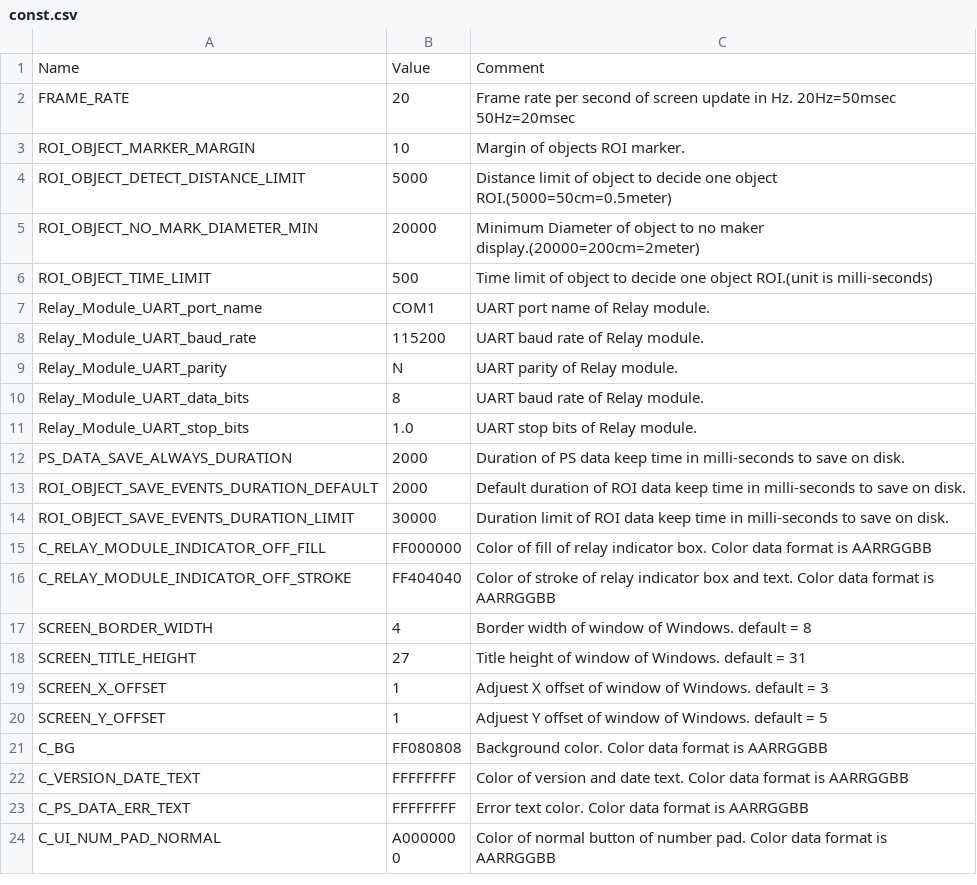
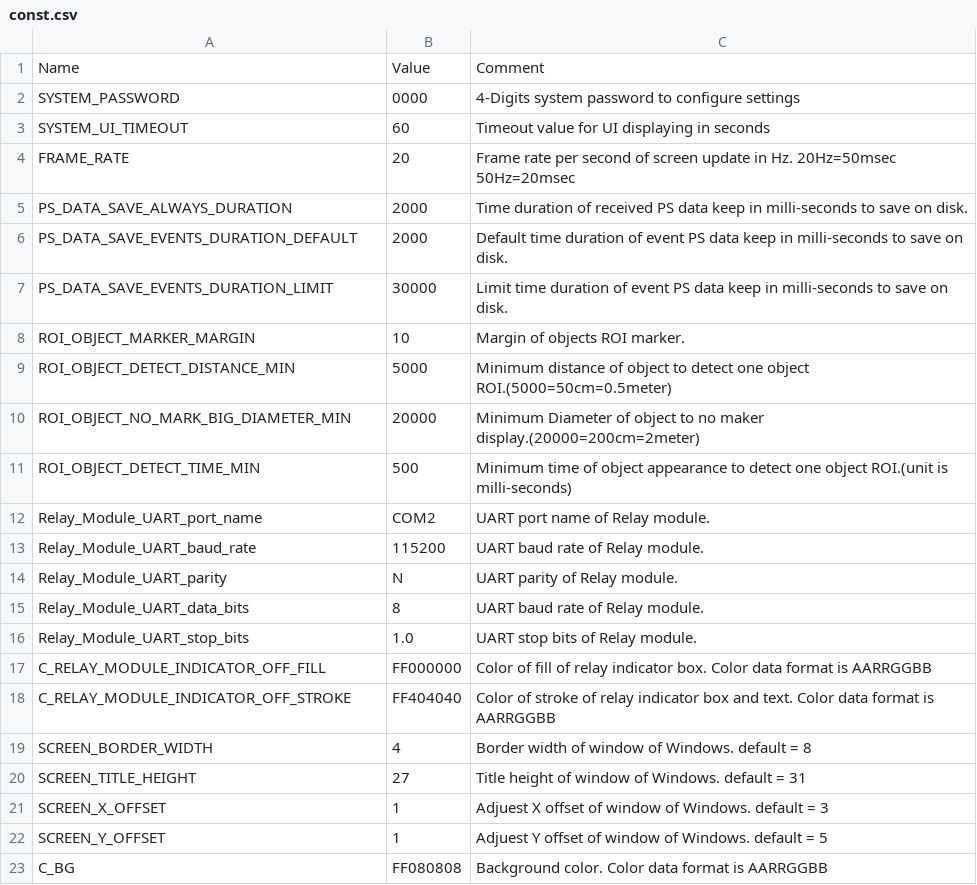
Before and after one commit to leesy24/AntiCollision_2D.application.windows32, a CSV file: data/const.csv, drawn as a sheet; only a part is shown; the shorter side is filled out with more unchanged rows; removed rows and columns are numbered as before the commit, all else as after; the diff names each change by its address in the sheet, - before the commit and + after, or states it on an @@ line.

Commit message:
Update data fines and .gitignore file.

```diff
--- a/data/const.csv
+++ b/data/const.csv
+row 2: SYSTEM_PASSWORD | 0000 | 4-Digits system password to configure settings
+row 3: SYSTEM_UI_TIMEOUT | 60 | Timeout value for UI displaying in seconds
+row 5: PS_DATA_SAVE_ALWAYS_DURATION | 2000 | Time duration of received PS data keep in milli-seconds to save on disk.
+row 6: PS_DATA_SAVE_EVENTS_DURATION_DEFAULT | 2000 | Default time duration of event PS data keep in milli-seconds to save on disk.
+row 7: PS_DATA_SAVE_EVENTS_DURATION_LIMIT | 30000 | Limit time duration of event PS data keep in milli-seconds to save on disk.
-A9: ROI_OBJECT_DETECT_DISTANCE_LIMIT
+A9: ROI_OBJECT_DETECT_DISTANCE_MIN
-C9: Distance limit of object to decide one object…
+C9: Minimum distance of object to detect one object…
-A10: ROI_OBJECT_NO_MARK_DIAMETER_MIN
+A10: ROI_OBJECT_NO_MARK_BIG_DIAMETER_MIN
-A11: ROI_OBJECT_TIME_LIMIT
+A11: ROI_OBJECT_DETECT_TIME_MIN
-C11: Time limit of object to decide one object…
+C11: Minimum time of object appearance to detect one object…
-B12: COM1
+B12: COM2
-row 12: PS_DATA_SAVE_ALWAYS_DURATION | 2000 | Duration of PS data keep time in milli-seconds to save on disk.
-row 13: ROI_OBJECT_SAVE_EVENTS_DURATION_DEFAULT | 2000 | Default duration of ROI data keep time in milli-seconds to save on disk.
-row 14: ROI_OBJECT_SAVE_EVENTS_DURATION_LIMIT | 30000 | Duration limit of ROI data keep time in milli-seconds to save on disk.
```
Also changed, not shown: data/regions_0.csv, data/regions_1.csv, 1 other file.
